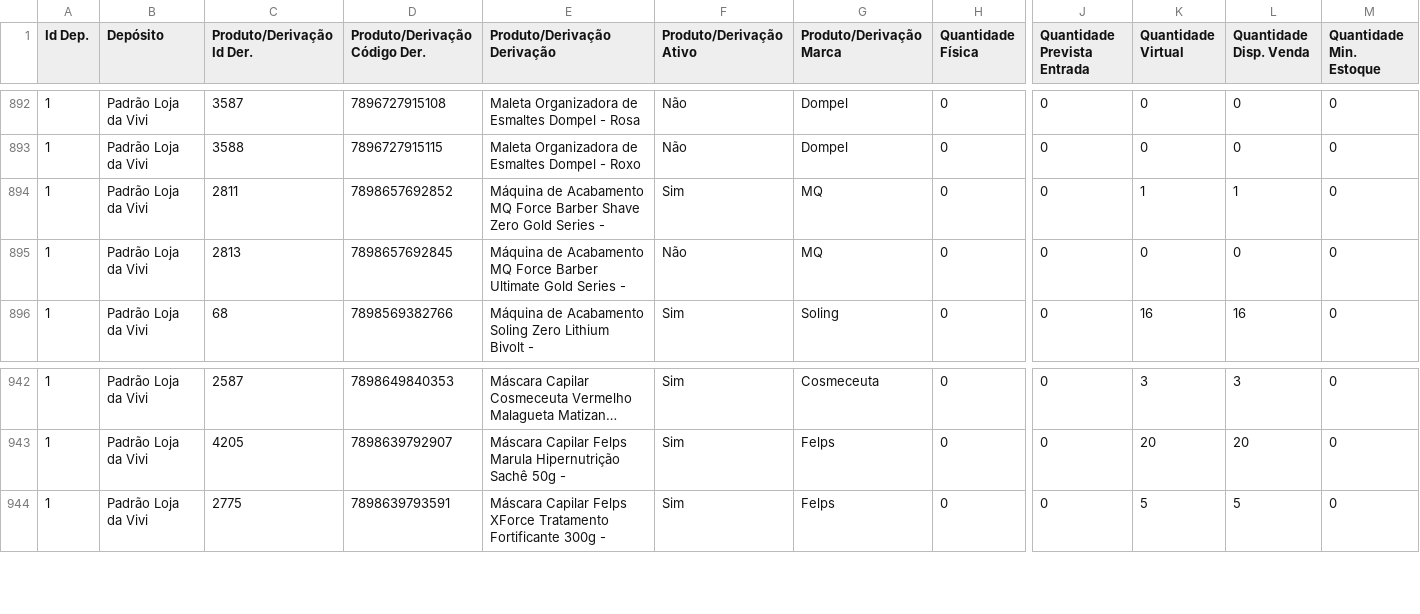
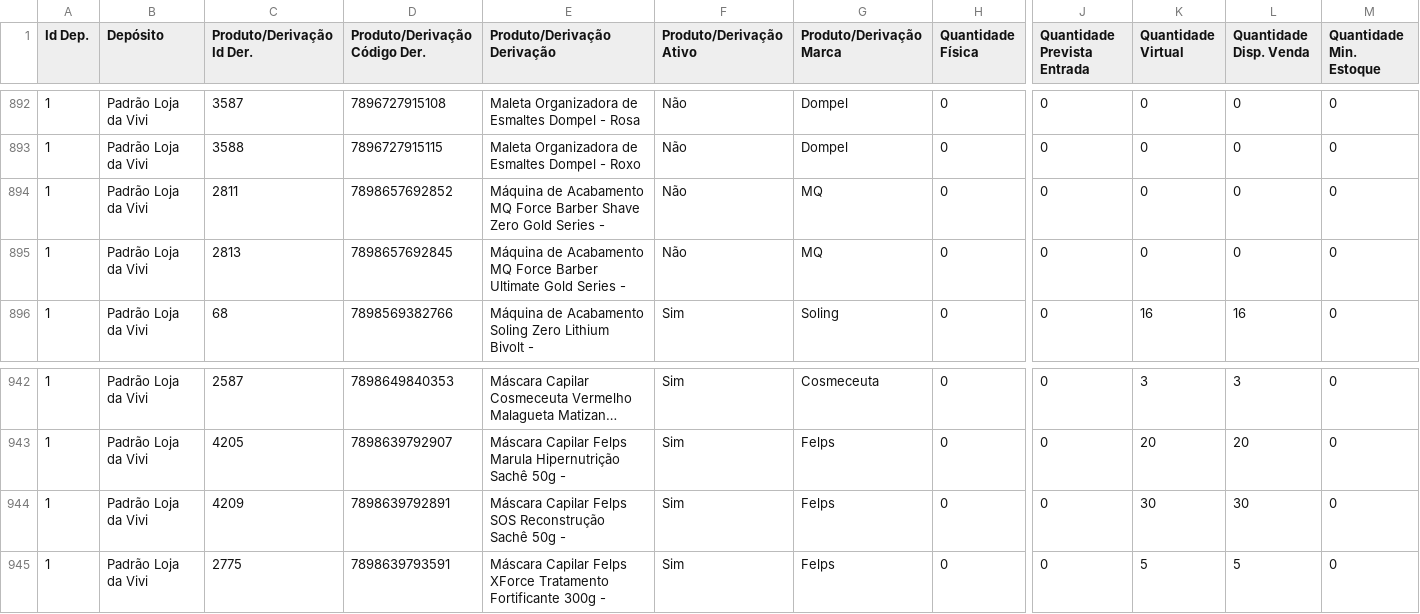
Before and after one commit to lojadavivi/subsistemas, a CSV file: CSV/magazord.csv, drawn as a sheet; only a part is shown, gaps mark what is left out; long unchanged cells end in …; rows hold the shown columns only; the diff names each change by its address in the sheet, - before the commit and + after, or states it on an @@ line.

```diff
--- a/CSV/magazord.csv
+++ b/CSV/magazord.csv
-F894 (Produto/Derivação Ativo): Sim
+F894 (Produto/Derivação Ativo): Não
-K894 (Quantidade Virtual): 1
+K894 (Quantidade Virtual): 0
-L894 (Quantidade Disp. Venda): 1
+L894 (Quantidade Disp. Venda): 0
+row 944: 1 | Padrão Loja da Vivi | 4209 | 7898639792891 | Máscara Capilar Felps SOS Reconstrução Sachê 50g - | Sim | Felps | 0 | 0 | 30 | 30 | 0
```
Also changed, not shown: 1 other file.
